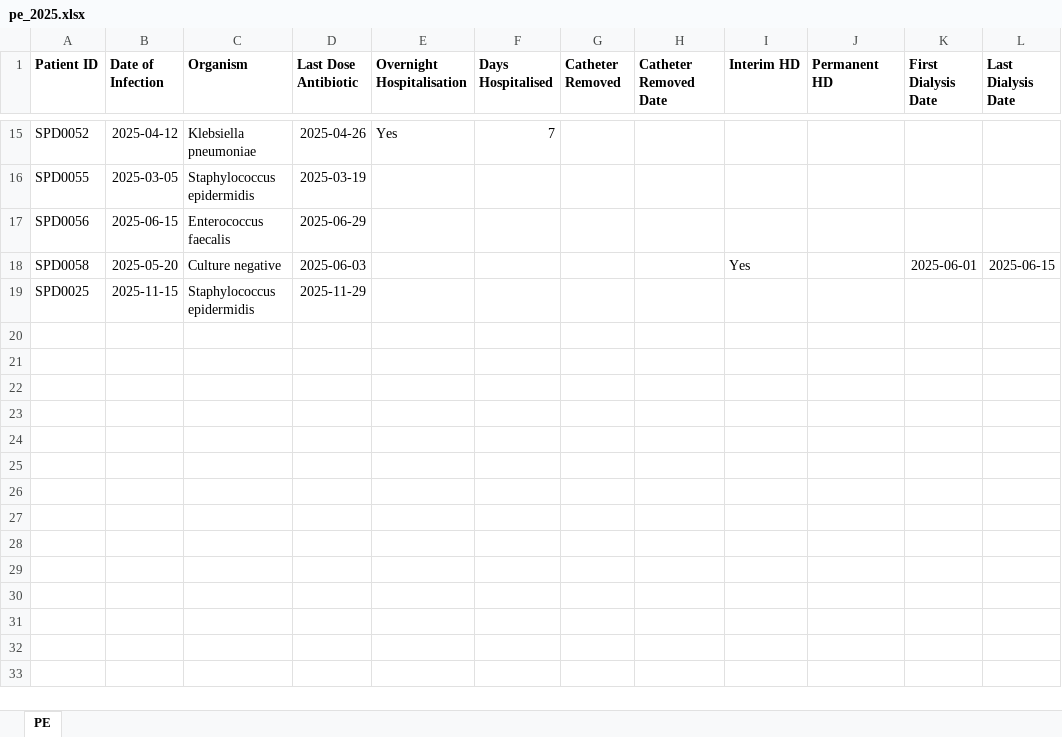
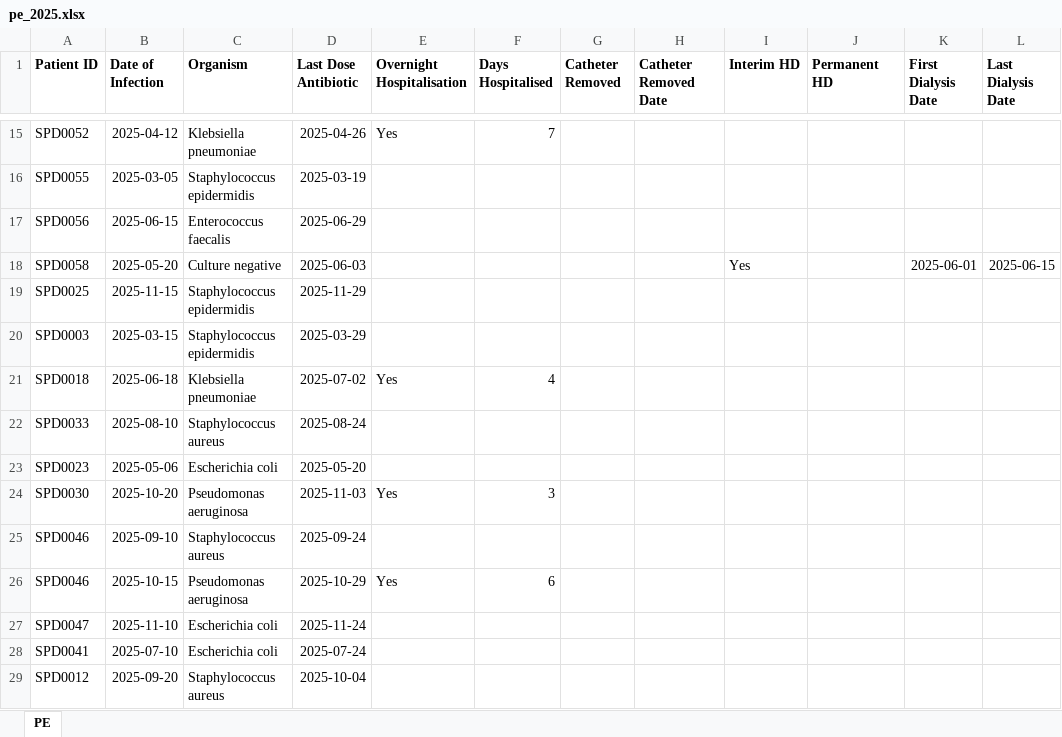
Before and after one commit to ernestcaballero/peRidial, an Excel workbook: inst/extdata/pe_2025.xlsx, sheet PE, drawn as a sheet; only a part is shown, gaps mark what is left out; values as stored, in another font and other column widths than the file's, no borders; the diff names each change by its address in the sheet, - before the commit and + after, or states it on an @@ line.

```diff
--- a/inst/extdata/pe_2025.xlsx (sheet PE)
+++ b/inst/extdata/pe_2025.xlsx (sheet PE)
+row 20: SPD0003 | 2025-03-15 | Staphylococcus epidermidis | 2025-03-29
+row 21: SPD0018 | 2025-06-18 | Klebsiella pneumoniae | 2025-07-02 | Yes | 4
+row 22: SPD0033 | 2025-08-10 | Staphylococcus aureus | 2025-08-24
+row 23: SPD0023 | 2025-05-06 | Escherichia coli | 2025-05-20
+row 24: SPD0030 | 2025-10-20 | Pseudomonas aeruginosa | 2025-11-03 | Yes | 3
+row 25: SPD0046 | 2025-09-10 | Staphylococcus aureus | 2025-09-24
+row 26: SPD0046 | 2025-10-15 | Pseudomonas aeruginosa | 2025-10-29 | Yes | 6
+row 27: SPD0047 | 2025-11-10 | Escherichia coli | 2025-11-24
+row 28: SPD0041 | 2025-07-10 | Escherichia coli | 2025-07-24
+row 29: SPD0012 | 2025-09-20 | Staphylococcus aureus | 2025-10-04
```
Also changed, not shown: inst/extdata/a3_2025.xlsx.
